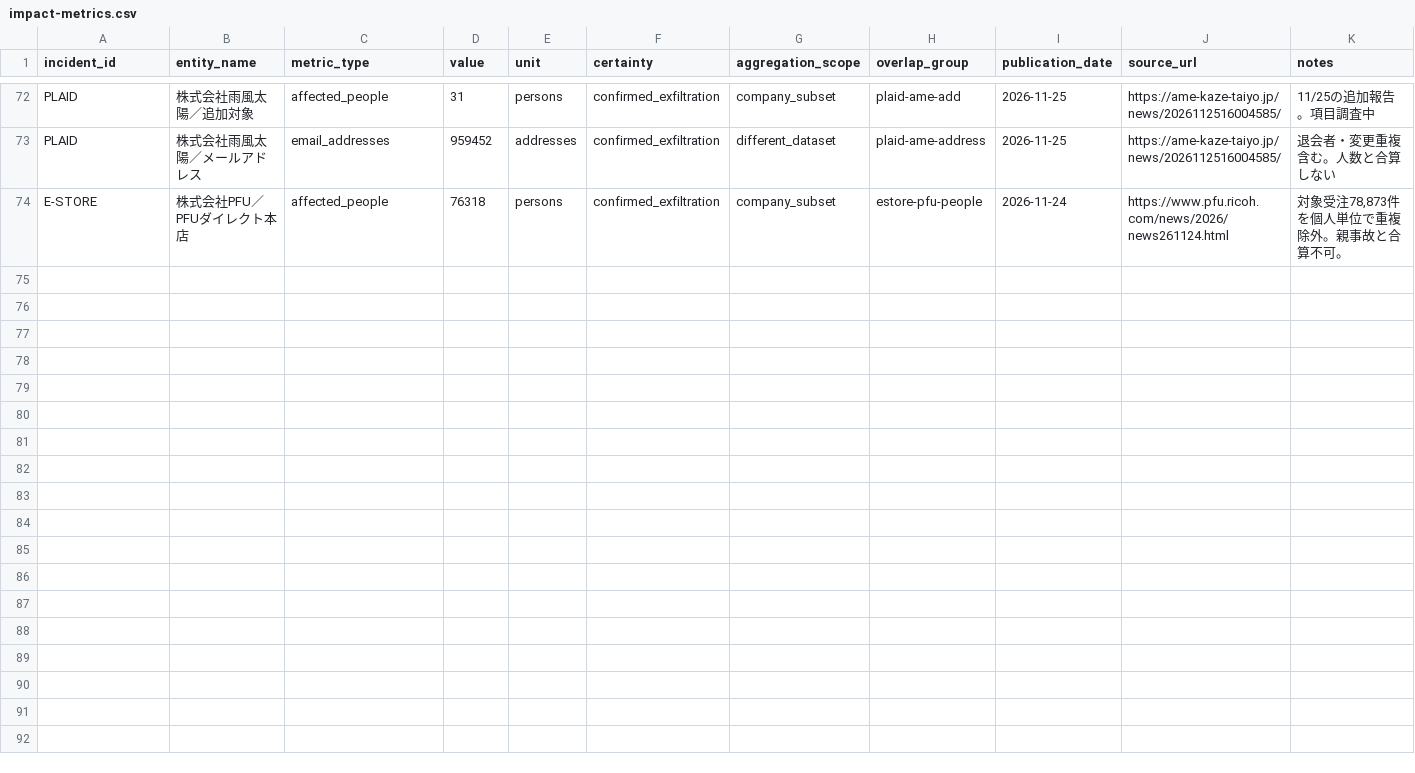
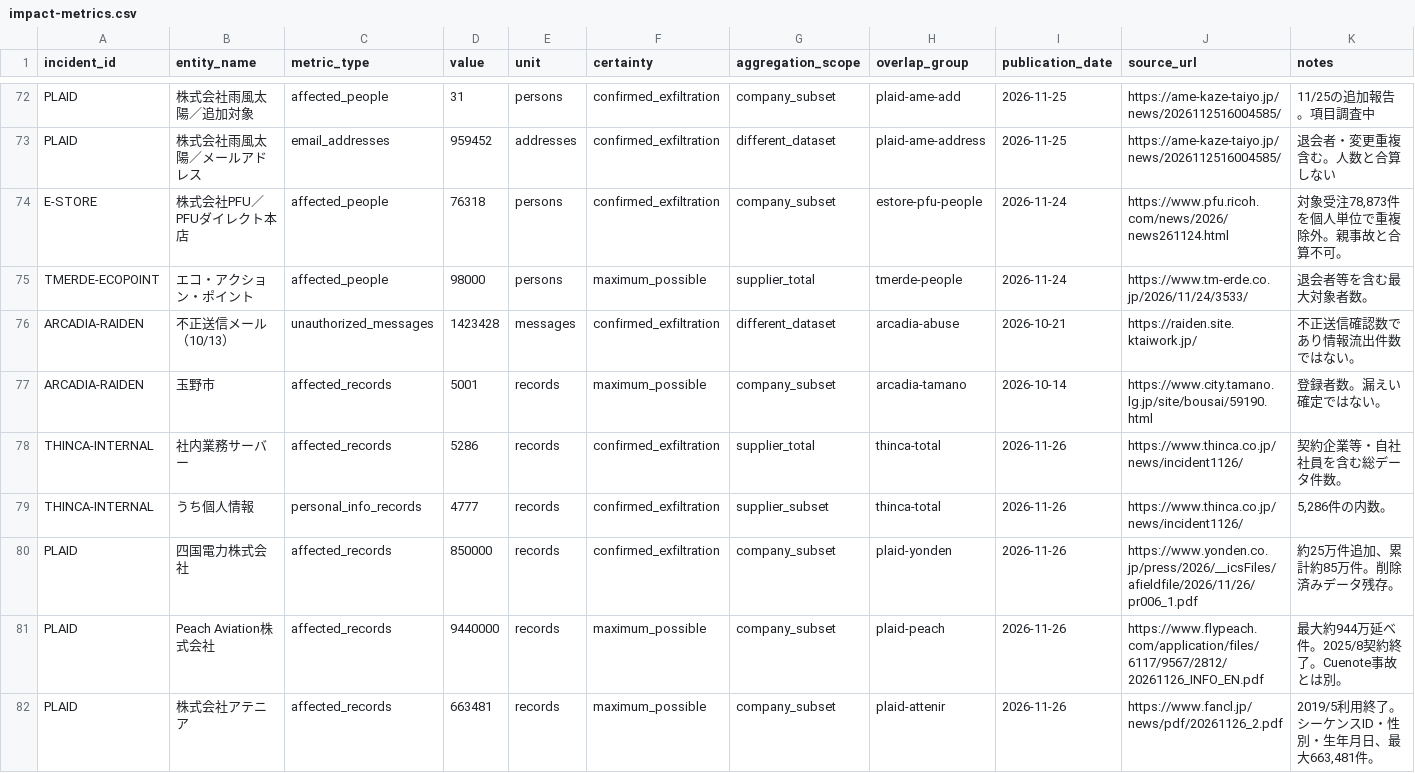
Before and after one commit to recuon/threat-intel-osint-dashboard, a CSV file: supplier-incident-atlas/impact-metrics.csv, drawn as a sheet; only a part is shown, gaps mark what is left out; the diff covers the shown part only.

```diff
--- a/supplier-incident-atlas/impact-metrics.csv
+++ b/supplier-incident-atlas/impact-metrics.csv
@@ -74 +74,9 @@
 "E-STORE","株式会社PFU／PFUダイレクト本店","affected_people","76318","persons","confirmed_exfiltration","company_subset","estore-pfu-people","2026-11-24","https://www.pfu.ricoh.com/news/2026/news261124.html","対象受注78,873件を個人単位で重複除外。親事故と合算不可。"
+"TMERDE-ECOPOINT","エコ・アクション・ポイント","affected_people","98000","persons","maximum_possible","supplier_total","tmerde-people","2026-11-24","https://www.tm-erde.co.jp/2026/11/24/3533/","退会者等を含む最大対象者数。"
+"ARCADIA-RAIDEN","不正送信メール（10/13）","unauthorized_messages","1423428","messages","confirmed_exfiltration","different_dataset","arcadia-abuse","2026-10-21","https://raiden.site.ktaiwork.jp/","不正送信確認数であり情報流出件数ではない。"
+"ARCADIA-RAIDEN","玉野市","affected_records","5001","records","maximum_possible","company_subset","arcadia-tamano","2026-10-14","https://www.city.tamano.lg.jp/site/bousai/59190.html","登録者数。漏えい確定ではない。"
+"THINCA-INTERNAL","社内業務サーバー","affected_records","5286","records","confirmed_exfiltration","supplier_total","thinca-total","2026-11-26","https://www.thinca.co.jp/news/incident1126/","契約企業等・自社社員を含む総データ件数。"
+"THINCA-INTERNAL","うち個人情報","personal_info_records","4777","records","confirmed_exfiltration","supplier_subset","thinca-total","2026-11-26","https://www.thinca.co.jp/news/incident1126/","5,286件の内数。"
+"PLAID","四国電力株式会社","affected_records","850000","records","confirmed_exfiltration","company_subset","plaid-yonden","2026-11-26","https://www.yonden.co.jp/press/2026/__icsFiles/afieldfile/2026/11/26/pr006_1.pdf","約25万件追加、累計約85万件。削除済みデータ残存。"
+"PLAID","Peach Aviation株式会社","affected_records","9440000","records","maximum_possible","company_subset","plaid-peach","2026-11-26","https://www.flypeach.com/application/files/6117/9567/2812/20261126_INFO_EN.pdf","最大約944万延べ件。2025/8契約終了。Cuenote事故とは別。"
+"PLAID","株式会社アテニア","affected_records","663481","records","maximum_possible","company_subset","plaid-attenir","2026-11-26","https://www.fancl.jp/news/pdf/20261126_2.pdf","2019/5利用終了。シーケンスID・性別・生年月日、最大663,481件。"
```
Also changed, not shown: 8 added rows elsewhere in this file, supplier-incident-atlas/data.csv, supplier-incident-atlas/impact-evidence.csv, 2 other files.
